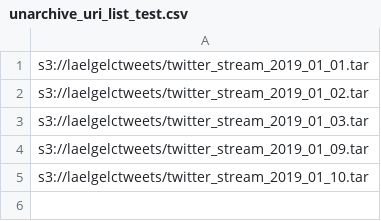
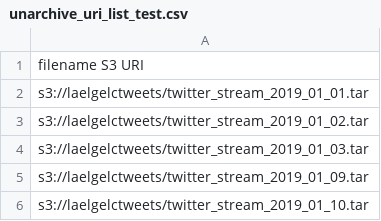
Before and after one commit to laelgelc/aws_emr, a CSV file: unarchive_uri_list_test.csv, drawn as a sheet; the diff names each change by its address in the sheet, - before the commit and + after, or states it on an @@ line.

```diff
--- a/unarchive_uri_list_test.csv
+++ b/unarchive_uri_list_test.csv
+row 1: filename S3 URI
```
Also changed, not shown: 1 other file.
